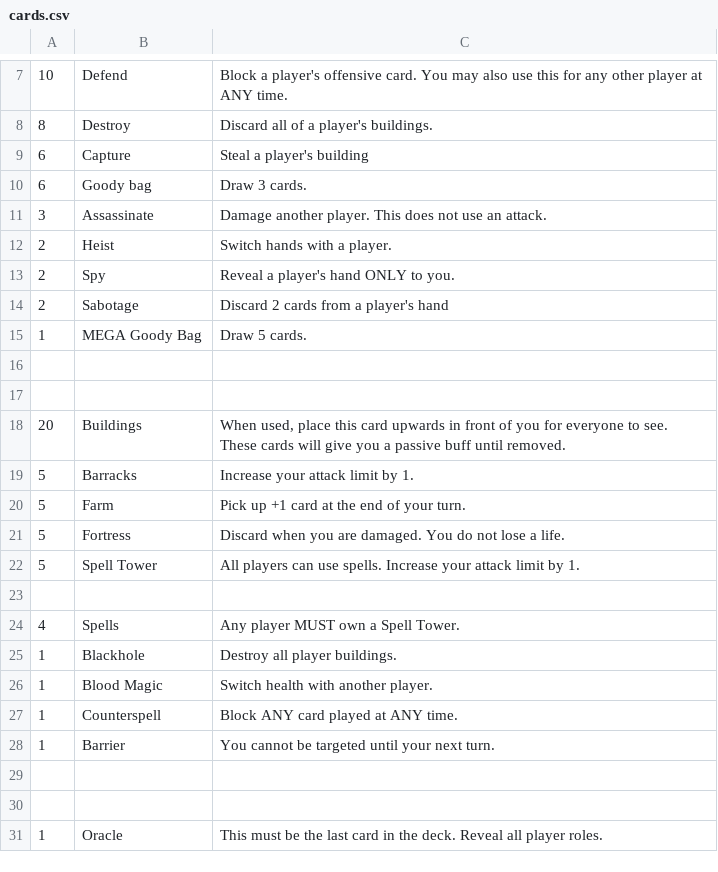
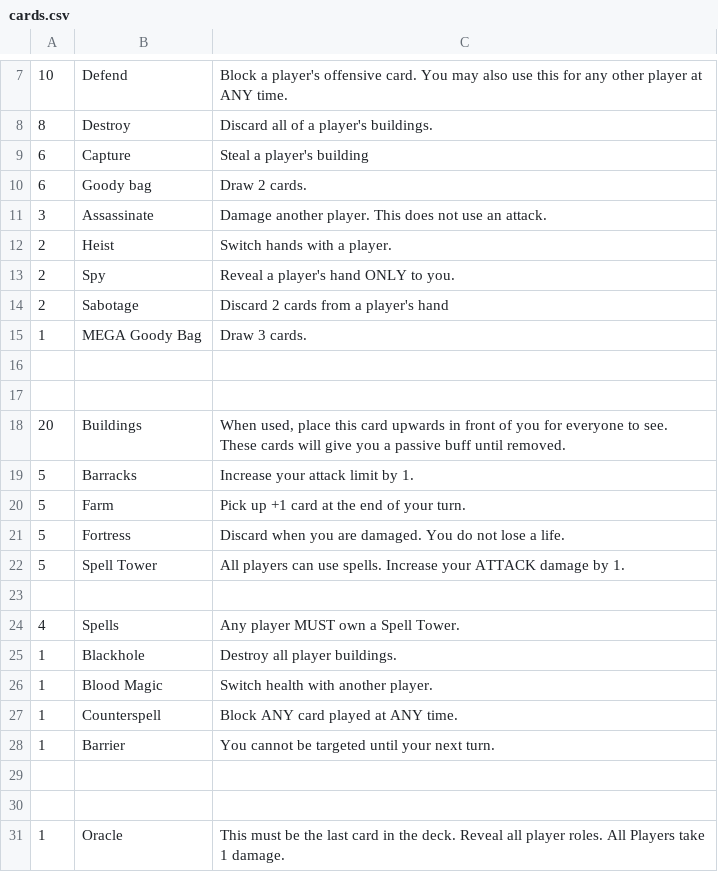
Before and after one commit to HammyPig/oracle, a CSV file: cards.csv, drawn as a sheet; only a part is shown, gaps mark what is left out; the diff names each change by its address in the sheet, - before the commit and + after, or states it on an @@ line.

```diff
--- a/cards.csv
+++ b/cards.csv
-C10: Draw 3 cards.
+C10: Draw 2 cards.
-C15: Draw 5 cards.
+C15: Draw 3 cards.
-C22: …Increase your attack limit by 1.
+C22: …Increase your ATTACK damage by 1.
-C31: …player roles.
+C31: …player roles. All Players take 1 damage.
```
Also changed, not shown: 4 other files.
